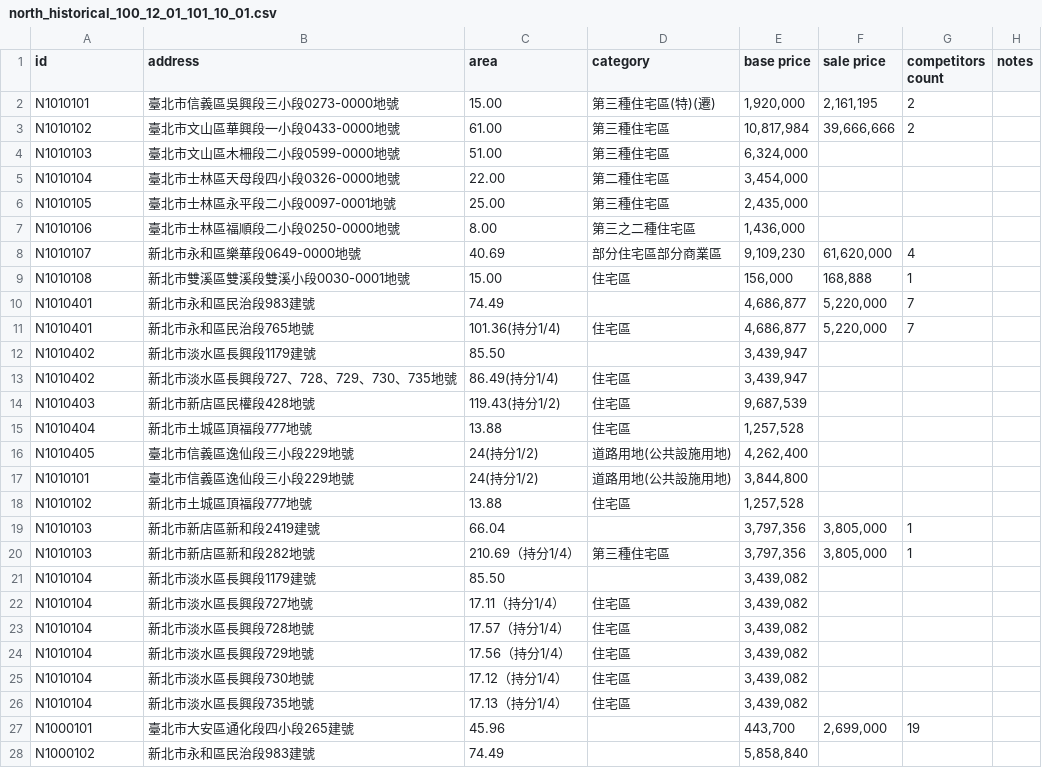
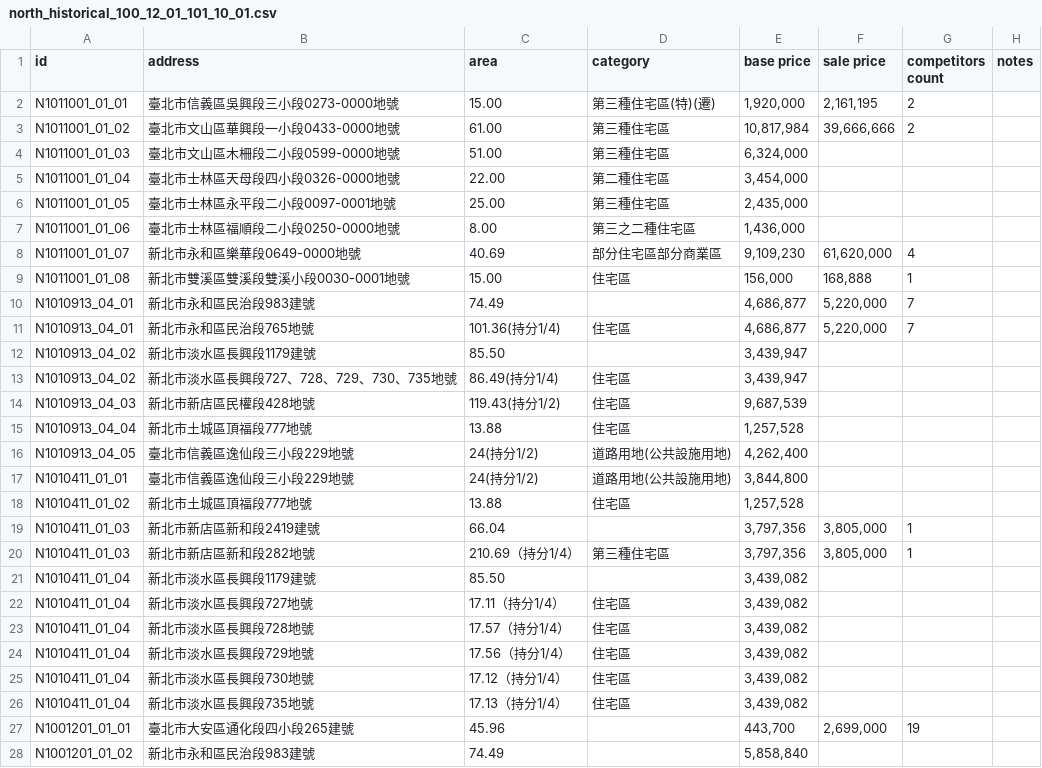
Before and after one commit to g0v-data/POP-data, a CSV file: historical/north/north_historical_100_12_01_101_10_01.csv, drawn as a sheet; only a part is shown; the diff covers the shown part only.

```diff
--- a/historical/north/north_historical_100_12_01_101_10_01.csv
+++ b/historical/north/north_historical_100_12_01_101_10_01.csv
@@ -1,28 +1,28 @@
 id, address, area, category, base price, sale price, competitors count, notes
-N1010101, 臺北市信義區吳興段三小段0273-0000地號, 15.00, 第三種住宅區(特)(遷), "1,920,000", "2,161,195", 2,
-N1010102, 臺北市文山區華興段一小段0433-0000地號, 61.00, 第三種住宅區, "10,817,984", "39,666,666", 2,
-N1010103, 臺北市文山區木柵段二小段0599-0000地號, 51.00, 第三種住宅區, "6,324,000", , ,
-N1010104, 臺北市士林區天母段四小段0326-0000地號, 22.00, 第二種住宅區, "3,454,000", , ,
-N1010105, 臺北市士林區永平段二小段0097-0001地號, 25.00, 第三種住宅區, "2,435,000", , ,
-N1010106, 臺北市士林區福順段二小段0250-0000地號, 8.00, 第三之二種住宅區, "1,436,000", , ,
-N1010107, 新北市永和區樂華段0649-0000地號, 40.69, 部分住宅區部分商業區, "9,109,230", "61,620,000", 4,
-N1010108, 新北市雙溪區雙溪段雙溪小段0030-0001地號, 15.00, 住宅區, "156,000", "168,888", 1,
-N1010401, 新北市永和區民治段983建號, 74.49, , "4,686,877", "5,220,000", 7,
-N1010401, 新北市永和區民治段765地號, 101.36(持分1/4), 住宅區, "4,686,877", "5,220,000", 7,
-N1010402, 新北市淡水區長興段1179建號, 85.50, , "3,439,947", , ,
-N1010402, 新北市淡水區長興段727、728、729、730、735地號, 86.49(持分1/4), 住宅區, "3,439,947", , ,
-N1010403, 新北市新店區民權段428地號, 119.43(持分1/2), 住宅區, "9,687,539", , ,
-N1010404, 新北市土城區頂福段777地號, 13.88, 住宅區, "1,257,528", , ,
-N1010405, 臺北市信義區逸仙段三小段229地號, 24(持分1/2), 道路用地(公共設施用地), "4,262,400", , ,
-N1010101, 臺北市信義區逸仙段三小段229地號, 24(持分1/2), 道路用地(公共設施用地), "3,844,800", , ,
-N1010102, 新北市土城區頂福段777地號, 13.88, 住宅區, "1,257,528", , ,
-N1010103, 新北市新店區新和段2419建號, 66.04, , "3,797,356", "3,805,000", 1,
-N1010103, 新北市新店區新和段282地號, 210.69（持分1/4）, 第三種住宅區, "3,797,356", "3,805,000", 1,
-N1010104, 新北市淡水區長興段1179建號, 85.50, , "3,439,082", , ,
-N1010104, 新北市淡水區長興段727地號, 17.11（持分1/4）, 住宅區, "3,439,082", , ,
-N1010104, 新北市淡水區長興段728地號, 17.57（持分1/4）, 住宅區, "3,439,082", , ,
-N1010104, 新北市淡水區長興段729地號, 17.56（持分1/4）, 住宅區, "3,439,082", , ,
-N1010104, 新北市淡水區長興段730地號, 17.12（持分1/4）, 住宅區, "3,439,082", , ,
-N1010104, 新北市淡水區長興段735地號, 17.13（持分1/4）, 住宅區, "3,439,082", , ,
-N1000101, 臺北市大安區通化段四小段265建號, 45.96, , "443,700", "2,699,000", 19,
-N1000102, 新北市永和區民治段983建號, 74.49, , "5,858,840", , ,
+N1011001_01_01, 臺北市信義區吳興段三小段0273-0000地號, 15.00, 第三種住宅區(特)(遷), "1,920,000", "2,161,195", 2,
+N1011001_01_02, 臺北市文山區華興段一小段0433-0000地號, 61.00, 第三種住宅區, "10,817,984", "39,666,666", 2,
+N1011001_01_03, 臺北市文山區木柵段二小段0599-0000地號, 51.00, 第三種住宅區, "6,324,000", , ,
+N1011001_01_04, 臺北市士林區天母段四小段0326-0000地號, 22.00, 第二種住宅區, "3,454,000", , ,
+N1011001_01_05, 臺北市士林區永平段二小段0097-0001地號, 25.00, 第三種住宅區, "2,435,000", , ,
+N1011001_01_06, 臺北市士林區福順段二小段0250-0000地號, 8.00, 第三之二種住宅區, "1,436,000", , ,
+N1011001_01_07, 新北市永和區樂華段0649-0000地號, 40.69, 部分住宅區部分商業區, "9,109,230", "61,620,000", 4,
+N1011001_01_08, 新北市雙溪區雙溪段雙溪小段0030-0001地號, 15.00, 住宅區, "156,000", "168,888", 1,
+N1010913_04_01, 新北市永和區民治段983建號, 74.49, , "4,686,877", "5,220,000", 7,
+N1010913_04_01, 新北市永和區民治段765地號, 101.36(持分1/4), 住宅區, "4,686,877", "5,220,000", 7,
+N1010913_04_02, 新北市淡水區長興段1179建號, 85.50, , "3,439,947", , ,
+N1010913_04_02, 新北市淡水區長興段727、728、729、730、735地號, 86.49(持分1/4), 住宅區, "3,439,947", , ,
+N1010913_04_03, 新北市新店區民權段428地號, 119.43(持分1/2), 住宅區, "9,687,539", , ,
+N1010913_04_04, 新北市土城區頂福段777地號, 13.88, 住宅區, "1,257,528", , ,
+N1010913_04_05, 臺北市信義區逸仙段三小段229地號, 24(持分1/2), 道路用地(公共設施用地), "4,262,400", , ,
+N1010411_01_01, 臺北市信義區逸仙段三小段229地號, 24(持分1/2), 道路用地(公共設施用地), "3,844,800", , ,
+N1010411_01_02, 新北市土城區頂福段777地號, 13.88, 住宅區, "1,257,528", , ,
+N1010411_01_03, 新北市新店區新和段2419建號, 66.04, , "3,797,356", "3,805,000", 1,
+N1010411_01_03, 新北市新店區新和段282地號, 210.69（持分1/4）, 第三種住宅區, "3,797,356", "3,805,000", 1,
+N1010411_01_04, 新北市淡水區長興段1179建號, 85.50, , "3,439,082", , ,
+N1010411_01_04, 新北市淡水區長興段727地號, 17.11（持分1/4）, 住宅區, "3,439,082", , ,
+N1010411_01_04, 新北市淡水區長興段728地號, 17.57（持分1/4）, 住宅區, "3,439,082", , ,
+N1010411_01_04, 新北市淡水區長興段729地號, 17.56（持分1/4）, 住宅區, "3,439,082", , ,
+N1010411_01_04, 新北市淡水區長興段730地號, 17.12（持分1/4）, 住宅區, "3,439,082", , ,
+N1010411_01_04, 新北市淡水區長興段735地號, 17.13（持分1/4）, 住宅區, "3,439,082", , ,
+N1001201_01_01, 臺北市大安區通化段四小段265建號, 45.96, , "443,700", "2,699,000", 19,
+N1001201_01_02, 新北市永和區民治段983建號, 74.49, , "5,858,840", , ,
```
Also changed, not shown: 16 edited cells elsewhere in this file, historical/north/north_historical_101_10_19_103_01_22.csv, historical/north/north_historical_103_01_27_103_04_02.csv, 2 other files.
